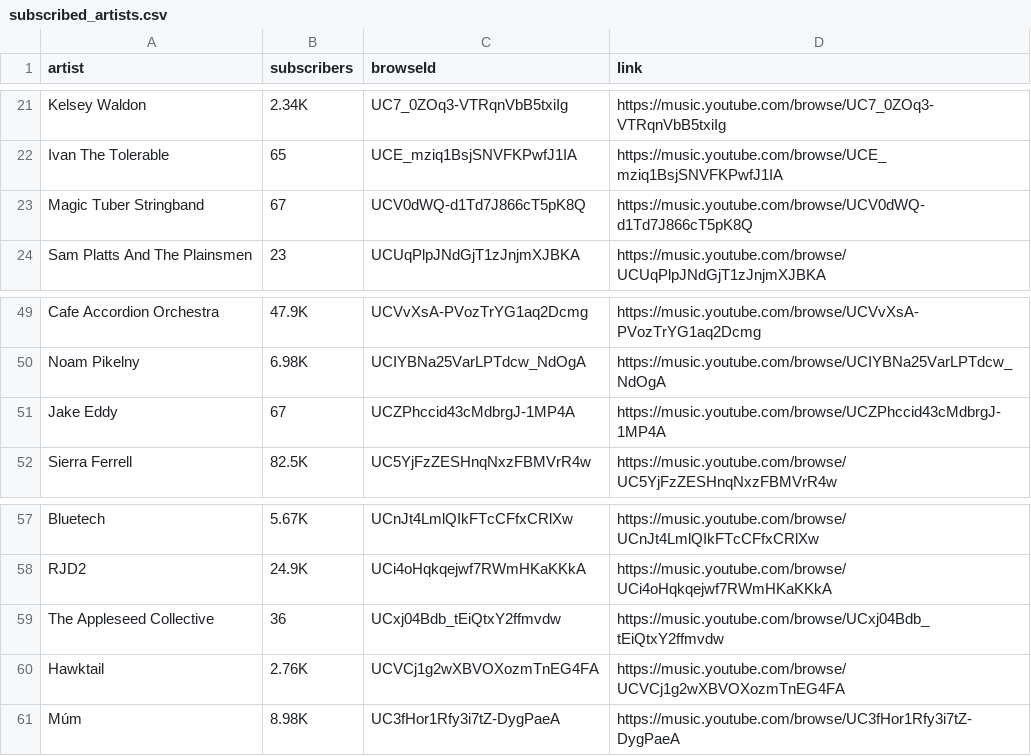
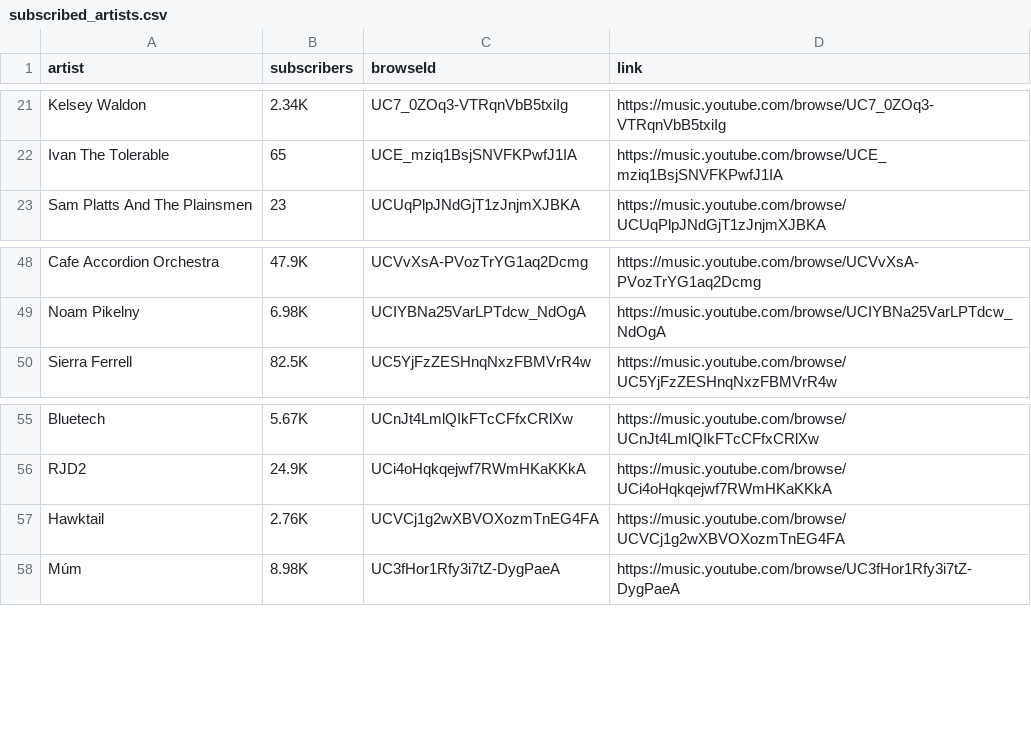
Before and after one commit to jwenerd/ytm-dl, a CSV file: output/subscribed_artists.csv, drawn as a sheet; only a part is shown, gaps mark what is left out; the diff names each change by its address in the sheet, - before the commit and + after, or states it on an @@ line.

Commit message:
694385b201128f14ecd90b52e66dac94258f1163

```diff
--- a/output/subscribed_artists.csv
+++ b/output/subscribed_artists.csv
-row 23: Magic Tuber Stringband | 67 | UCV0dWQ-d1Td7J866cT5pK8Q | https://music.youtube.com/browse/UCV0dWQ-d1Td7J866cT5pK8Q
-row 51: Jake Eddy | 67 | UCZPhccid43cMdbrgJ-1MP4A | https://music.youtube.com/browse/UCZPhccid43cMdbrgJ-1MP4A
-row 59: The Appleseed Collective | 36 | UCxj04Bdb_tEiQtxY2ffmvdw | https://music.youtube.com/browse/UCxj04Bdb_tEiQtxY2ffmvdw
```
